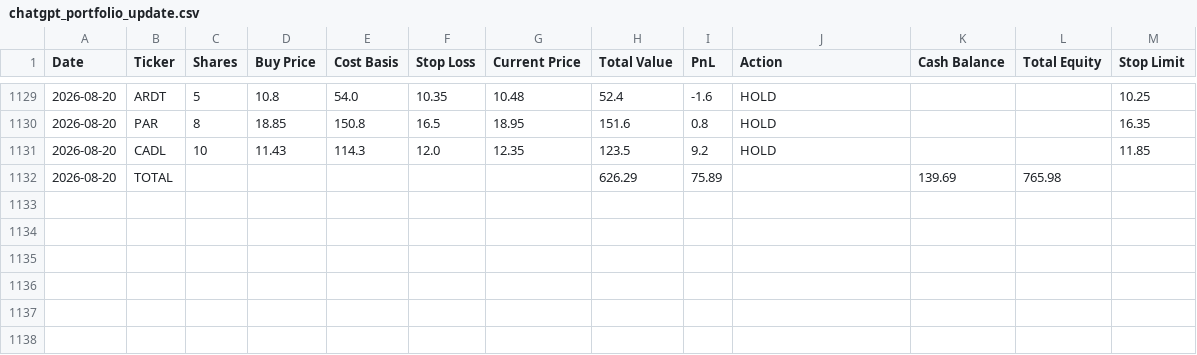
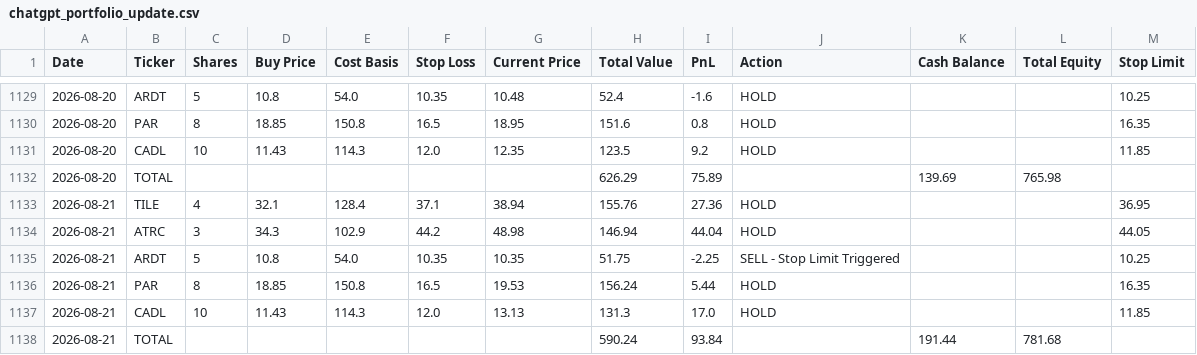
Before and after one commit to ibrovail/learnpython, a CSV file: Micro-Cap-Experiment-Updated/Start Your Own/chatgpt_portfolio_update.csv, drawn as a sheet; only a part is shown, gaps mark what is left out; the diff names each change by its address in the sheet, - before the commit and + after, or states it on an @@ line.

```diff
--- a/Micro-Cap-Experiment-Updated/Start Your Own/chatgpt_portfolio_update.csv
+++ b/Micro-Cap-Experiment-Updated/Start Your Own/chatgpt_portfolio_update.csv
+row 1133: 2026-08-21 | TILE | 4 | 32.1 | 128.4 | 37.1 | 38.94 | 155.76 | 27.36 | HOLD |  |  | 36.95
+row 1134: 2026-08-21 | ATRC | 3 | 34.3 | 102.9 | 44.2 | 48.98 | 146.94 | 44.04 | HOLD |  |  | 44.05
+row 1135: 2026-08-21 | ARDT | 5 | 10.8 | 54.0 | 10.35 | 10.35 | 51.75 | -2.25 | SELL - Stop Limit Triggered |  |  | 10.25
+row 1136: 2026-08-21 | PAR | 8 | 18.85 | 150.8 | 16.5 | 19.53 | 156.24 | 5.44 | HOLD |  |  | 16.35
+row 1137: 2026-08-21 | CADL | 10 | 11.43 | 114.3 | 12.0 | 13.13 | 131.3 | 17.0 | HOLD |  |  | 11.85
+row 1138: 2026-08-21 | TOTAL |  |  |  |  |  | 590.24 | 93.84 |  | 191.44 | 781.68
```
Also changed, not shown: Micro-Cap-Experiment-Updated/Start Your Own/chatgpt_trade_log.csv, Micro-Cap-Experiment-Updated/Start Your Own/universe_cache.csv, 10 other files.
